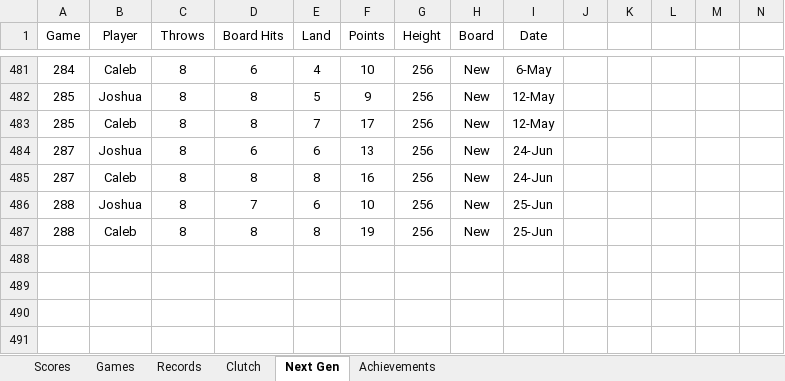
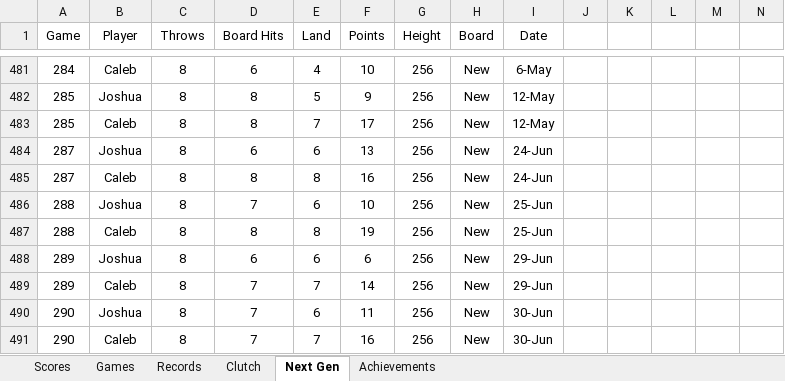
Before and after one commit to CalebSkinner1/DartsAnalysis, an Excel workbook: Maxfield - Darts.xlsx, sheet Next Gen, drawn as a sheet; only a part is shown, gaps mark what is left out; values as stored, in another font and other column widths than the file's, no borders; charts and pictures and table styles not drawn; rows hold the shown columns only; the diff names each change by its address in the sheet, - before the commit and + after, or states it on an @@ line.

```diff
--- a/Maxfield - Darts.xlsx (sheet Next Gen)
+++ b/Maxfield - Darts.xlsx (sheet Next Gen)
+row 488: 289 | Joshua | 8 | 6 | 6 | 6 | 256 | New | 29-Jun
+row 489: 289 | Caleb | 8 | 7 | 7 | 14 | 256 | New | 29-Jun
+row 490: 290 | Joshua | 8 | 7 | 6 | 11 | 256 | New | 30-Jun
+row 491: 290 | Caleb | 8 | 7 | 7 | 16 | 256 | New | 30-Jun
```
Also changed, not shown: sheet Records, sheet Clutch, sheet Scores.
